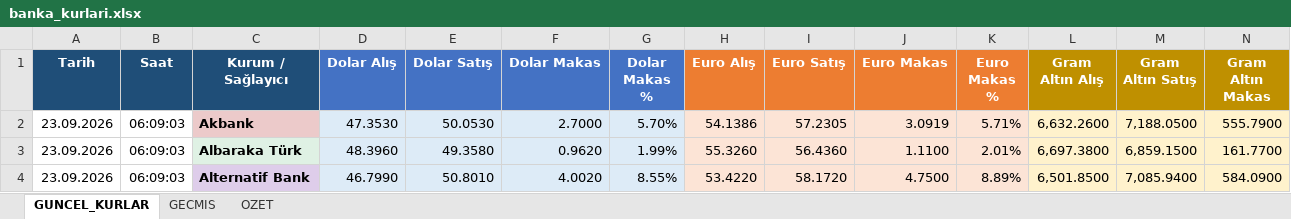
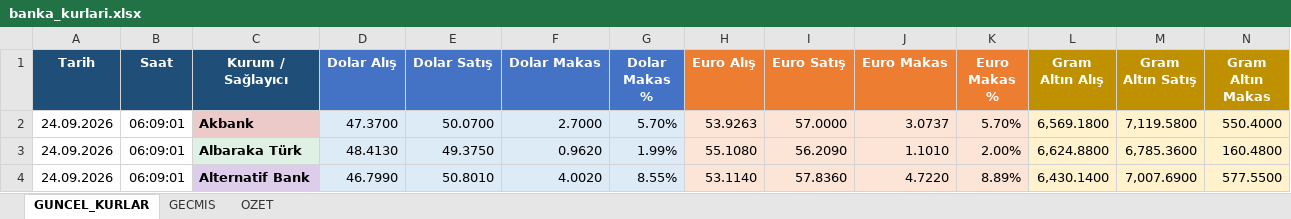
Before and after one commit to OdemeUrunleri/banka-kurlari-takip, an Excel workbook: output/banka_kurlari.xlsx, sheet GUNCEL_KURLAR, drawn as a sheet; only a part is shown; values as stored, in another font and other column widths than the file's, no borders; table styles not drawn; the diff covers the shown part only; the diff names each change by its address in the sheet, - before the commit and + after, or states it on an @@ line.

```diff
--- a/output/banka_kurlari.xlsx (sheet GUNCEL_KURLAR)
+++ b/output/banka_kurlari.xlsx (sheet GUNCEL_KURLAR)
-A2:A4 (Tarih): 23.09.2026
+A2:A4 (Tarih): 24.09.2026
-B2:B4 (Saat): 06:09:03
+B2:B4 (Saat): 06:09:01
-D2 (Dolar Alış): 47.3530
+D2 (Dolar Alış): 47.3700
-E2 (Dolar Satış): 50.0530
+E2 (Dolar Satış): 50.0700
-H2 (Euro Alış): 54.1386
+H2 (Euro Alış): 53.9263
-I2 (Euro Satış): 57.2305
+I2 (Euro Satış): 57.0000
-J2 (Euro Makas): 3.0919
+J2 (Euro Makas): 3.0737
-K2 (Euro Makas %): 5.71%
+K2 (Euro Makas %): 5.70%
-L2 (Gram Altın Alış): 6,632.2600
+L2 (Gram Altın Alış): 6,569.1800
-M2 (Gram Altın Satış): 7,188.0500
+M2 (Gram Altın Satış): 7,119.5800
-N2 (Gram Altın Makas): 555.7900
+N2 (Gram Altın Makas): 550.4000
-D3 (Dolar Alış): 48.3960
+D3 (Dolar Alış): 48.4130
-E3 (Dolar Satış): 49.3580
+E3 (Dolar Satış): 49.3750
-H3 (Euro Alış): 55.3260
+H3 (Euro Alış): 55.1080
-I3 (Euro Satış): 56.4360
+I3 (Euro Satış): 56.2090
-J3 (Euro Makas): 1.1100
+J3 (Euro Makas): 1.1010
-K3 (Euro Makas %): 2.01%
+K3 (Euro Makas %): 2.00%
-L3 (Gram Altın Alış): 6,697.3800
+L3 (Gram Altın Alış): 6,624.8800
-M3 (Gram Altın Satış): 6,859.1500
+M3 (Gram Altın Satış): 6,785.3600
-N3 (Gram Altın Makas): 161.7700
+N3 (Gram Altın Makas): 160.4800
-H4 (Euro Alış): 53.4220
+H4 (Euro Alış): 53.1140
-I4 (Euro Satış): 58.1720
+I4 (Euro Satış): 57.8360
-J4 (Euro Makas): 4.7500
+J4 (Euro Makas): 4.7220
-L4 (Gram Altın Alış): 6,501.8500
+L4 (Gram Altın Alış): 6,430.1400
-M4 (Gram Altın Satış): 7,085.9400
+M4 (Gram Altın Satış): 7,007.6900
-N4 (Gram Altın Makas): 584.0900
+N4 (Gram Altın Makas): 577.5500
```
Also changed, not shown: 403 edited cells elsewhere in this sheet, sheet GECMIS, sheet OZET, charts or pictures, 2 other files.
